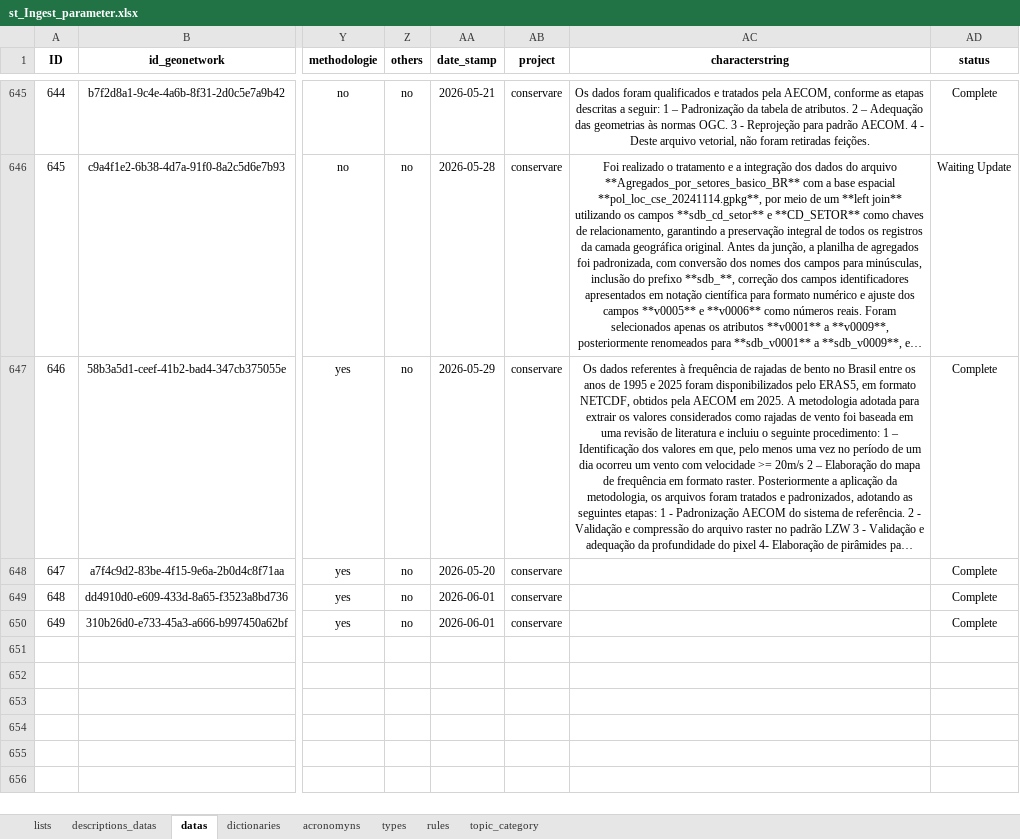
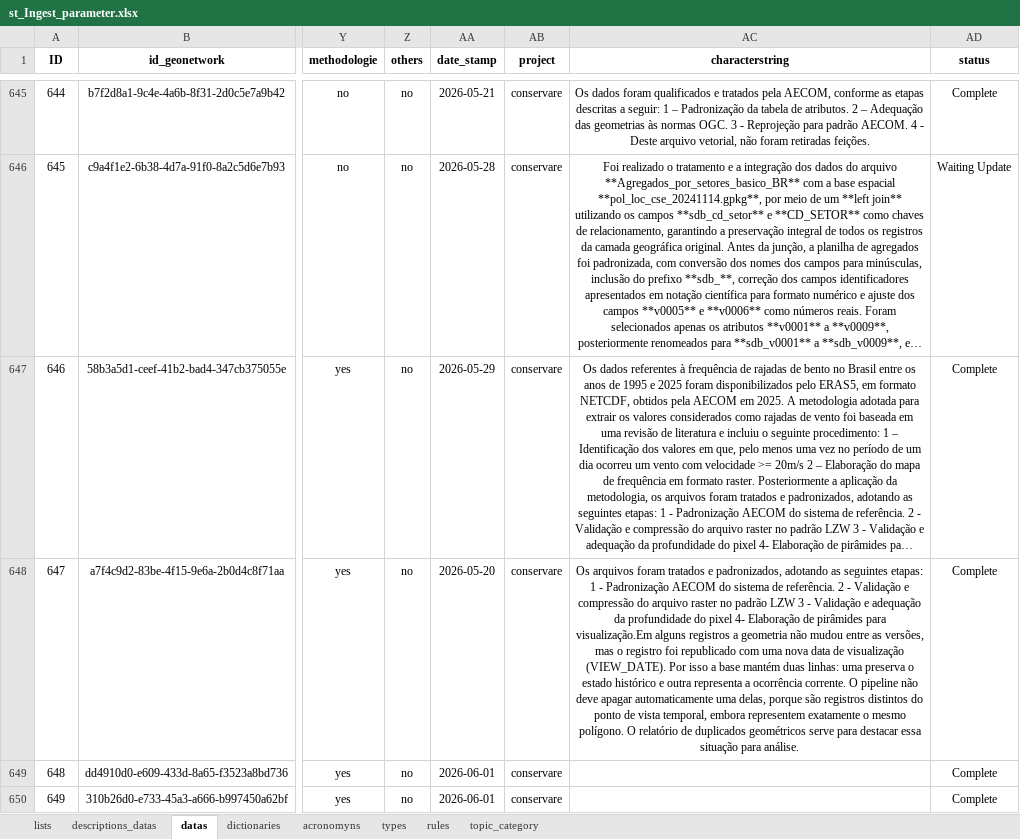
Before and after one commit to FranciscoAecom/prefect, an Excel workbook: input/st_Ingest_parameter.xlsx, sheet datas, drawn as a sheet; only a part is shown, gaps mark what is left out; long unchanged cells end in …; values as stored, in another font and other column widths than the file's, no borders; conditional formats and table styles not drawn; the diff names each change by its address in the sheet, - before the commit and + after, or states it on an @@ line.

Commit message:
Ajustes

```diff
--- a/input/st_Ingest_parameter.xlsx (sheet datas)
+++ b/input/st_Ingest_parameter.xlsx (sheet datas)
-AC648 (characterstring): (empty)
+AC648 (characterstring): Os arquivos foram tratados e padronizados, adotando as seguintes etapas: 1 - Padronização AECOM do sistema de referência. 2 - Validação e compressão do arquivo raster no padrão LZW 3 - Validação e adequação da profundidade do pixel 4- Elaboração de pirâmides para visualização.Em alguns registros a geometria não mudou entre as versões, mas o registro foi republicado com uma nova data de visualização (VIEW_DATE). Por isso a base mantém duas linhas: uma preserva o estado histórico e outra representa a ocorrência corrente. O pipeline não deve apagar automaticamente uma delas, porque são registros distintos do ponto de vista temporal, embora representem exatamente o mesmo polígono. O relatório de duplicados geométricos serve para destacar essa situação para análise.
```
